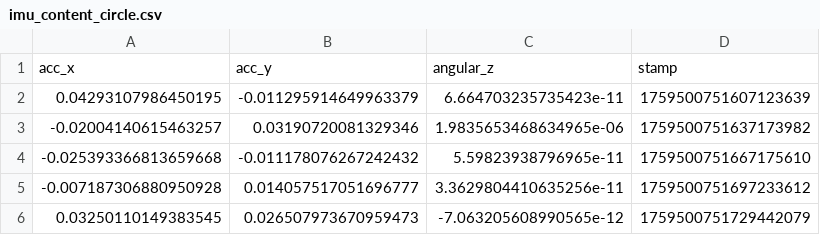
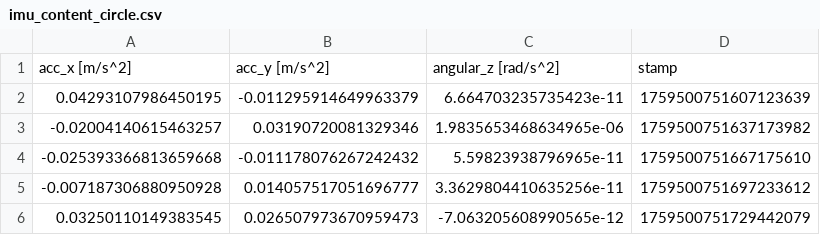
Before and after one commit to JoelManYunLee/MTE544_student, a CSV file: lab_data/imu_content_circle.csv, drawn as a sheet; only a part is shown; removed rows and columns are numbered as before the commit, all else as after; the diff names each change by its address in the sheet, - before the commit and + after, or states it on an @@ line.

```diff
--- a/lab_data/imu_content_circle.csv
+++ b/lab_data/imu_content_circle.csv
-row 1: acc_x | acc_y | angular_z | stamp
+row 1: acc_x [m/s^2] | acc_y [m/s^2] | angular_z [rad/s^2] | stamp
```
Also changed, not shown: lab_data/imu_content_line.csv, lab_data/imu_content_spiral.csv, 17 other files.
